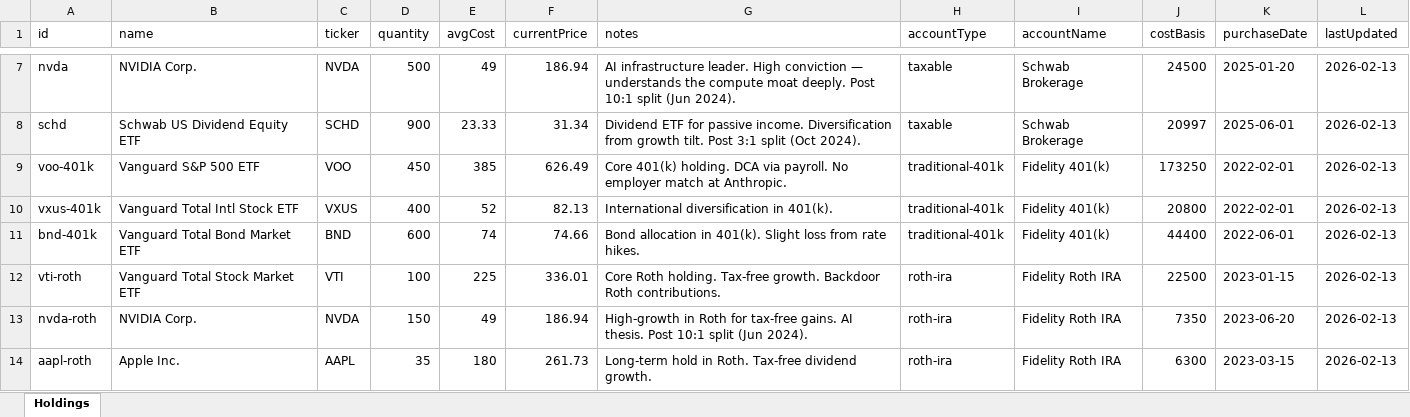
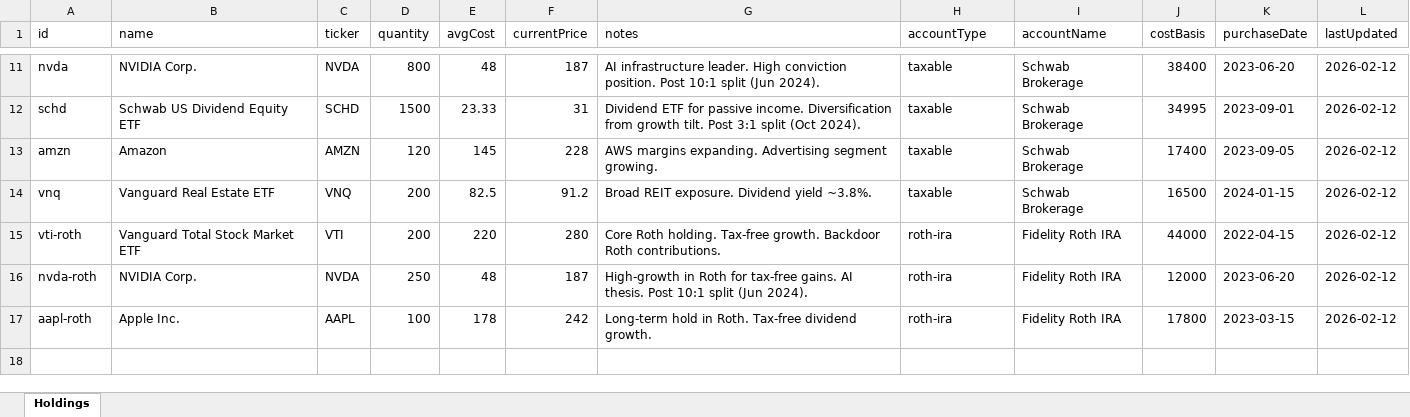
Before and after one commit to hanniehoney/Capiis, an Excel workbook: data/stocks.xlsx, sheet Holdings, drawn as a sheet; only a part is shown, gaps mark what is left out; values as stored, in another font and other column widths than the file's, no borders; removed rows and columns are numbered as before the commit, all else as after; the diff covers the shown part only; the diff names each change by its address in the sheet, - before the commit and + after, or states it on an @@ line.

```diff
--- a/data/stocks.xlsx (sheet Holdings)
+++ b/data/stocks.xlsx (sheet Holdings)
-D11 (quantity): 500
+D11 (quantity): 800
-E11 (avgCost): 49
+E11 (avgCost): 48
-F11 (currentPrice): 186.94
+F11 (currentPrice): 187
-G11 (notes): …High conviction — understands the compute moat deeply. Post 10:1…
+G11 (notes): …High conviction position. Post 10:1…
-J11 (costBasis): 24500
+J11 (costBasis): 38400
-K11 (purchaseDate): 2025-01-20
+K11 (purchaseDate): 2023-06-20
-L11:L12 (lastUpdated): 2026-02-13
+L11:L12 (lastUpdated): 2026-02-12
-D12 (quantity): 900
+D12 (quantity): 1500
-F12 (currentPrice): 31.34
+F12 (currentPrice): 31
-J12 (costBasis): 20997
+J12 (costBasis): 34995
-K12 (purchaseDate): 2025-06-01
+K12 (purchaseDate): 2023-09-01
-row 9: voo-401k | Vanguard S&P 500 ETF | VOO | 450 | 385 | 626.49 | Core 401(k) holding. DCA via payroll. No employer match at Anthropic. | traditional-401k | Fidelity 401(k) | 173250 | 2022-02-01 | 2026-02-13
-row 10: vxus-401k | Vanguard Total Intl Stock ETF | VXUS | 400 | 52 | 82.13 | International diversification in 401(k). | traditional-401k | Fidelity 401(k) | 20800 | 2022-02-01 | 2026-02-13
-row 11: bnd-401k | Vanguard Total Bond Market ETF | BND | 600 | 74 | 74.66 | Bond allocation in 401(k). Slight loss from rate hikes. | traditional-401k | Fidelity 401(k) | 44400 | 2022-06-01 | 2026-02-13
+row 13: amzn | Amazon | AMZN | 120 | 145 | 228 | AWS margins expanding. Advertising segment growing. | taxable | Schwab Brokerage | 17400 | 2023-09-05 | 2026-02-12
+row 14: vnq | Vanguard Real Estate ETF | VNQ | 200 | 82.5 | 91.2 | Broad REIT exposure. Dividend yield ~3.8%. | taxable | Schwab Brokerage | 16500 | 2024-01-15 | 2026-02-12
-D15 (quantity): 100
+D15 (quantity): 200
-E15 (avgCost): 225
+E15 (avgCost): 220
-F15 (currentPrice): 336.01
+F15 (currentPrice): 280
-J15 (costBasis): 22500
+J15 (costBasis): 44000
-K15 (purchaseDate): 2023-01-15
+K15 (purchaseDate): 2022-04-15
-L15:L17 (lastUpdated): 2026-02-13
+L15:L17 (lastUpdated): 2026-02-12
-D16 (quantity): 150
+D16 (quantity): 250
-E16 (avgCost): 49
+E16 (avgCost): 48
-F16 (currentPrice): 186.94
+F16 (currentPrice): 187
-J16 (costBasis): 7350
+J16 (costBasis): 12000
-D17 (quantity): 35
+D17 (quantity): 100
-E17 (avgCost): 180
+E17 (avgCost): 178
-F17 (currentPrice): 261.73
+F17 (currentPrice): 242
-J17 (costBasis): 6300
+J17 (costBasis): 17800
```
Also changed, not shown: 6 added rows, 2 removed rows and 20 edited cells elsewhere in this sheet, data/angel-investment.xlsx, data/art.xlsx, 25 other files.
